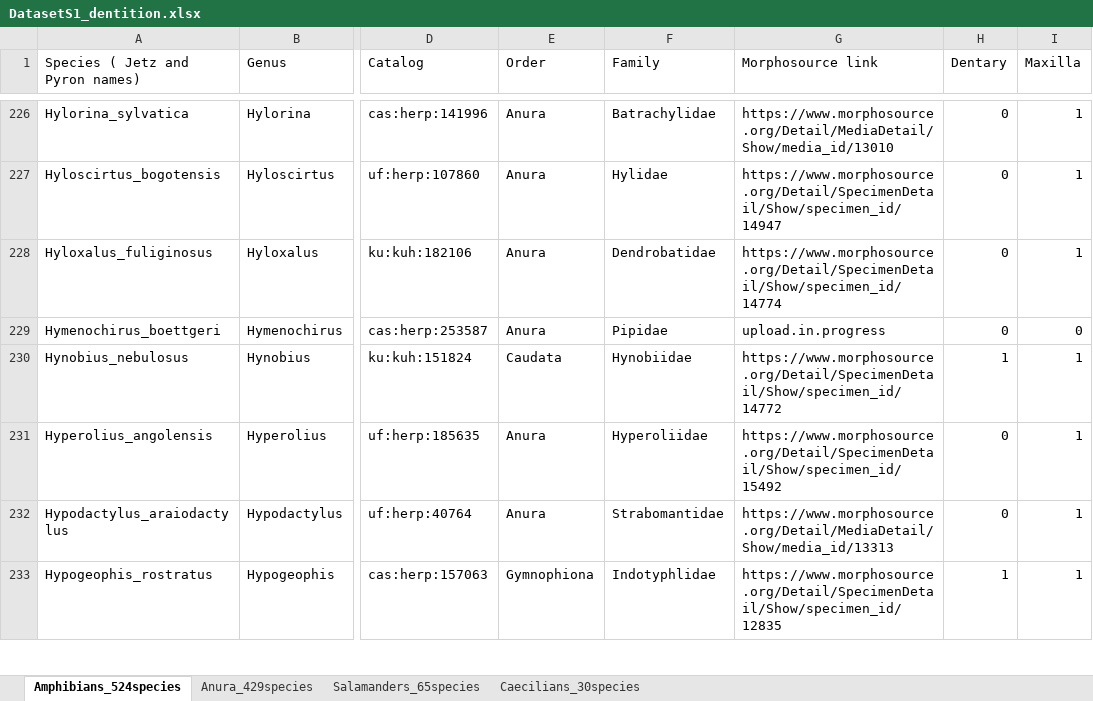
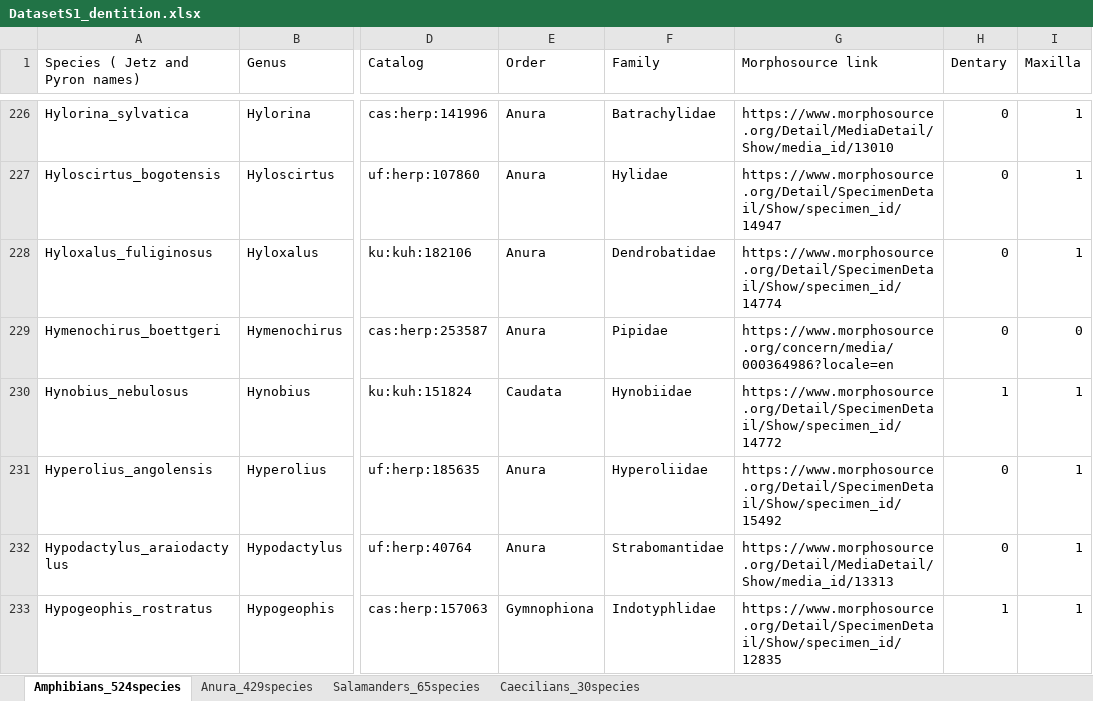
Before and after one commit to dpaluh/edentulous_frogs, an Excel workbook: DatasetS1_dentition.xlsx, sheet Amphibians_524species, drawn as a sheet; only a part is shown, gaps mark what is left out; values as stored, in another font and other column widths than the file's, no cell formats; the diff covers the shown part only; the diff names each change by its address in the sheet, - before the commit and + after, or states it on an @@ line.

```diff
--- a/DatasetS1_dentition.xlsx (sheet Amphibians_524species)
+++ b/DatasetS1_dentition.xlsx (sheet Amphibians_524species)
-G229 (Morphosource link): upload.in.progress
+G229 (Morphosource link): https://www.morphosource.org/concern/media/000364986?locale=en
```
Also changed, not shown: 36 edited cells elsewhere in this sheet, sheet Anura_429species, sheet Salamanders_65species, sheet Caecilians_30species, cell formats.
